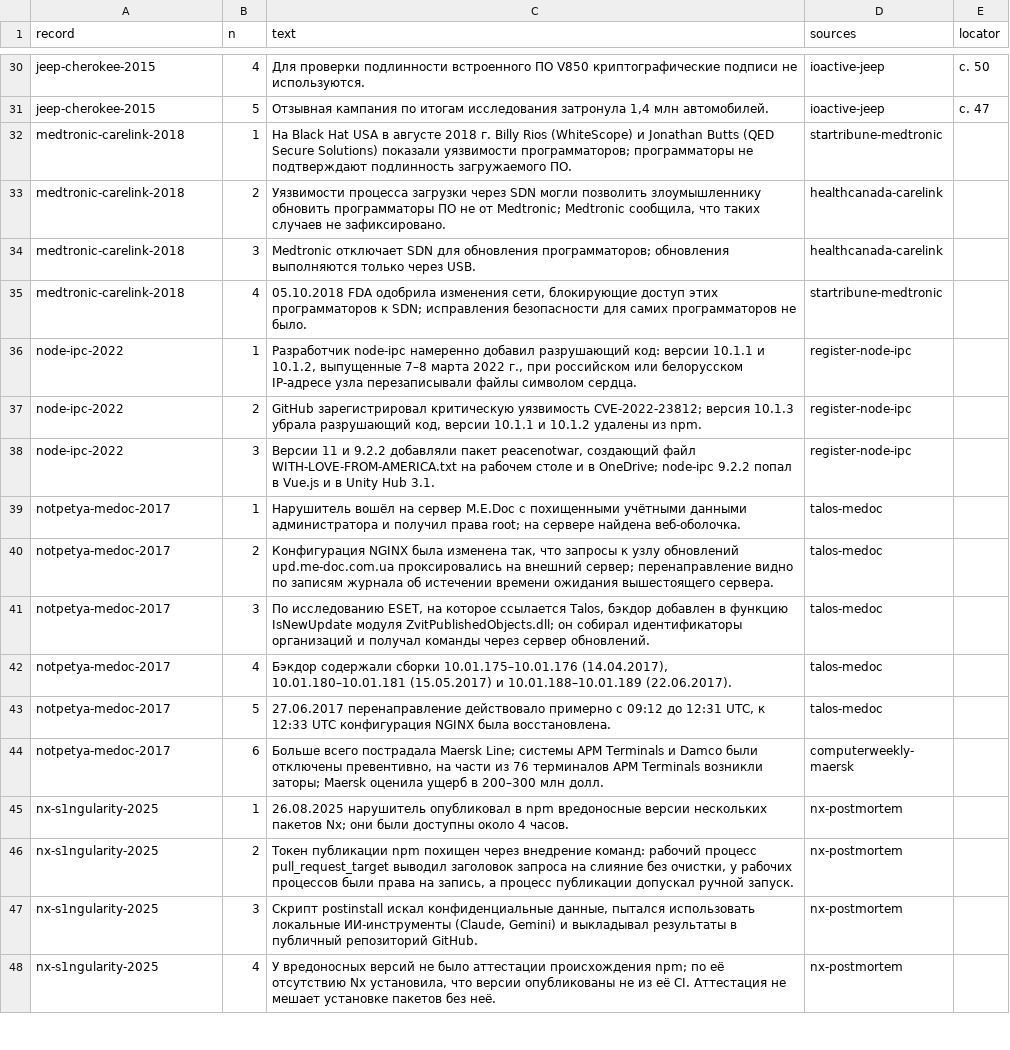
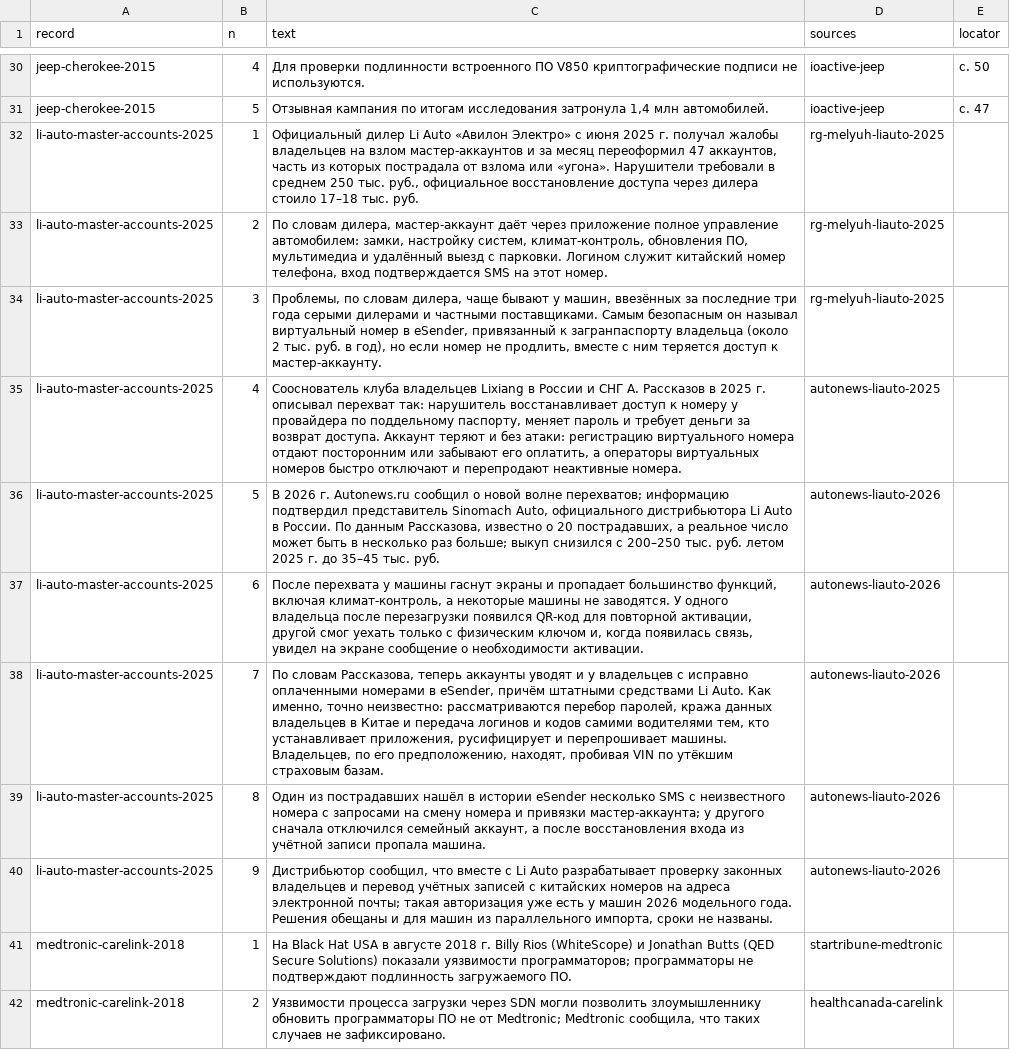
Before and after one commit to alexqzm/cps-supply-chain-atlas, a CSV file: exports/facts.csv, drawn as a sheet; only a part is shown, gaps mark what is left out; the shorter side is filled out with more unchanged rows.

```diff
--- a/exports/facts.csv
+++ b/exports/facts.csv
@@ -31,2 +31,11 @@ jeep-cherokee-2015,4,Для проверки подлинности встрое
 jeep-cherokee-2015,5,"Отзывная кампания по итогам исследования затронула 1,4 млн автомобилей.",ioactive-jeep,с. 47
+li-auto-master-accounts-2025,1,"Официальный дилер Li Auto «Авилон Электро» с июня 2025 г. получал жалобы владельцев на взлом мастер-аккаунтов и за месяц переоформил 47 аккаунтов, часть из которых пострадала от взлома или «угона». Нарушители требовали в среднем 250 тыс. руб., официальное восстановление доступа через дилера стоило 17–18 тыс. руб.",rg-melyuh-liauto-2025,
+li-auto-master-accounts-2025,2,"По словам дилера, мастер-аккаунт даёт через приложение полное управление автомобилем: замки, настройку систем, климат-контроль, обновления ПО, мультимедиа и удалённый выезд с парковки. Логином служит китайский номер телефона, вход подтверждается SMS на этот номер.",rg-melyuh-liauto-2025,
+li-auto-master-accounts-2025,3,"Проблемы, по словам дилера, чаще бывают у машин, ввезённых за последние три года серыми дилерами и частными поставщиками. Самым безопасным он называл виртуальный номер в eSender, привязанный к загранпаспорту владельца (около 2 тыс. руб. в год), но если номер не продлить, вместе с ним теряется доступ к мастер-аккаунту.",rg-melyuh-liauto-2025,
+li-auto-master-accounts-2025,4,"Сооснователь клуба владельцев Lixiang в России и СНГ А. Рассказов в 2025 г. описывал перехват так: нарушитель восстанавливает доступ к номеру у провайдера по поддельному паспорту, меняет пароль и требует деньги за возврат доступа. Аккаунт теряют и без атаки: регистрацию виртуального номера отдают посторонним или забывают его оплатить, а операторы виртуальных номеров быстро отключают и перепродают неактивные номера.",autonews-liauto-2025,
+li-auto-master-accounts-2025,5,"В 2026 г. Autonews.ru сообщил о новой волне перехватов; информацию подтвердил представитель Sinomach Auto, официального дистрибьютора Li Auto в России. По данным Рассказова, известно о 20 пострадавших, а реальное число может быть в несколько раз больше; выкуп снизился с 200–250 тыс. руб. летом 2025 г. до 35–45 тыс. руб.",autonews-liauto-2026,
+li-auto-master-accounts-2025,6,"После перехвата у машины гаснут экраны и пропадает большинство функций, включая климат-контроль, а некоторые машины не заводятся. У одного владельца после перезагрузки появился QR-код для повторной активации, другой смог уехать только с физическим ключом и, когда появилась связь, увидел на экране сообщение о необходимости активации.",autonews-liauto-2026,
+li-auto-master-accounts-2025,7,"По словам Рассказова, теперь аккаунты уводят и у владельцев с исправно оплаченными номерами в eSender, причём штатными средствами Li Auto. Как именно, точно неизвестно: рассматриваются перебор паролей, кража данных владельцев в Китае и передача логинов и кодов самими водителями тем, кто устанавливает приложения, русифицирует и перепрошивает машины. Владельцев, по его предположению, находят, пробивая VIN по утёкшим страховым базам.",autonews-liauto-2026,
+li-auto-master-accounts-2025,8,"Один из пострадавших нашёл в истории eSender несколько SMS с неизвестного номера с запросами на смену номера и привязки мастер-аккаунта; у другого сначала отключился семейный аккаунт, а после восстановления входа из учётной записи пропала машина.",autonews-liauto-2026,
+li-auto-master-accounts-2025,9,"Дистрибьютор сообщил, что вместе с Li Auto разрабатывает проверку законных владельцев и перевод учётных записей с китайских номеров на адреса электронной почты; такая авторизация уже есть у машин 2026 модельного года. Решения обещаны и для машин из параллельного импорта, сроки не названы.",autonews-liauto-2026,
 medtronic-carelink-2018,1,На Black Hat USA в августе 2018 г. Billy Rios (WhiteScope) и Jonathan Butts (QED Secure Solutions) показали уязвимости программаторов; программаторы не подтверждают подлинность загружаемого ПО.,startribune-medtronic,
```
Also changed, not shown: exports/evidence.csv, exports/records.csv, 9 other files.
